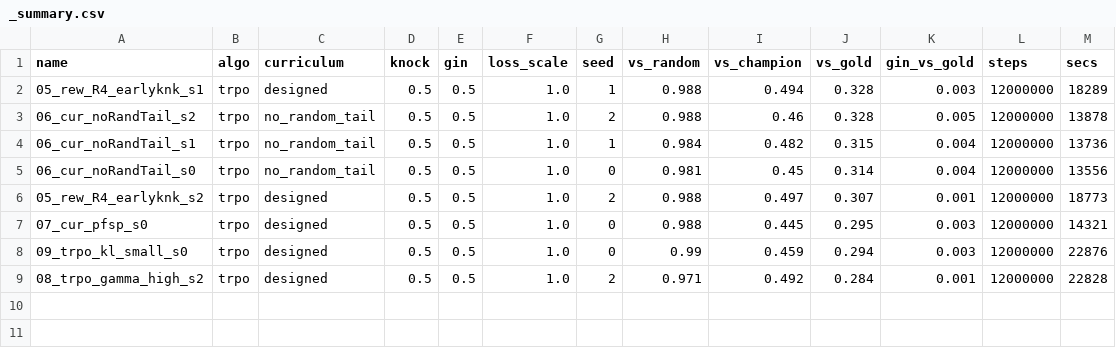
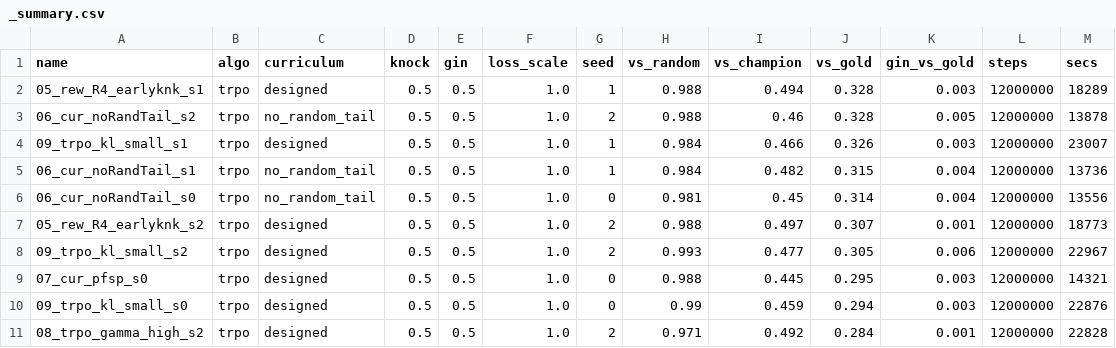
Before and after one commit to Nikelroid/adversarial-coevolution, a CSV file: sweep/curriculum/_summary.csv, drawn as a sheet.

Commit message:
Phase-6 sweep: curriculum/algorithm/reward results + docs (2026-06-05T09:17Z)

```diff
--- a/sweep/curriculum/_summary.csv
+++ b/sweep/curriculum/_summary.csv
@@ -3,2 +3,3 @@ name,algo,curriculum,knock,gin,loss_scale,seed,vs_random,vs_champion,vs_gold,gin
 06_cur_noRandTail_s2,trpo,no_random_tail,0.5,0.5,1.0,2,0.988,0.46,0.328,0.005,12000000,13878
+09_trpo_kl_small_s1,trpo,designed,0.5,0.5,1.0,1,0.984,0.466,0.326,0.003,12000000,23007
 06_cur_noRandTail_s1,trpo,no_random_tail,0.5,0.5,1.0,1,0.984,0.482,0.315,0.004,12000000,13736
@@ -6,2 +7,3 @@ name,algo,curriculum,knock,gin,loss_scale,seed,vs_random,vs_champion,vs_gold,gin
 05_rew_R4_earlyknk_s2,trpo,designed,0.5,0.5,1.0,2,0.988,0.497,0.307,0.001,12000000,18773
+09_trpo_kl_small_s2,trpo,designed,0.5,0.5,1.0,2,0.993,0.477,0.305,0.006,12000000,22967
 07_cur_pfsp_s0,trpo,designed,0.5,0.5,1.0,0,0.988,0.445,0.295,0.003,12000000,14321
```
Also changed, not shown: 20 other files.
